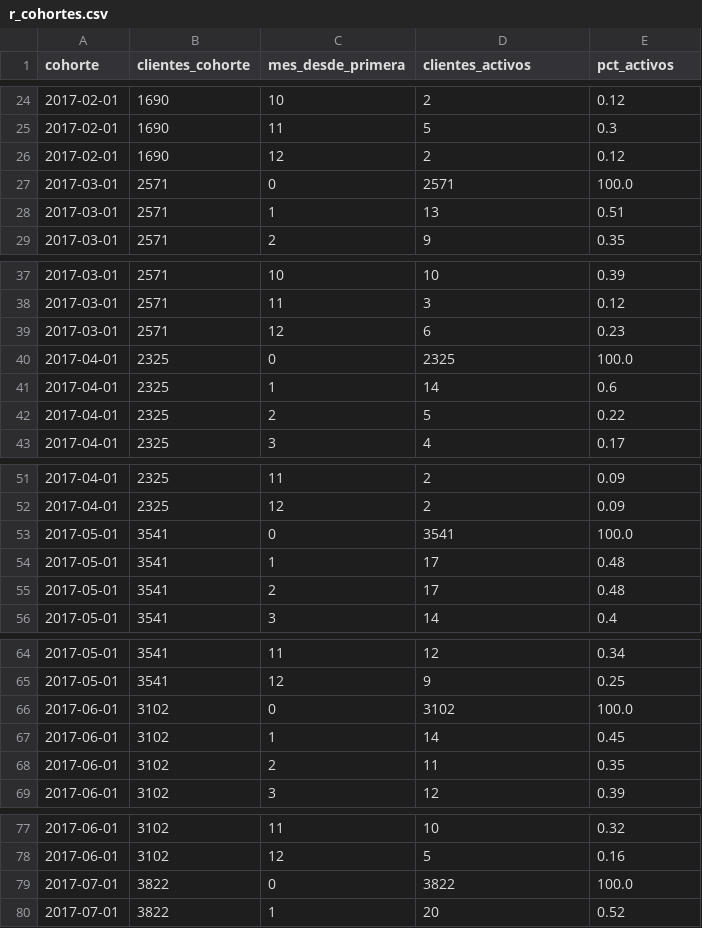
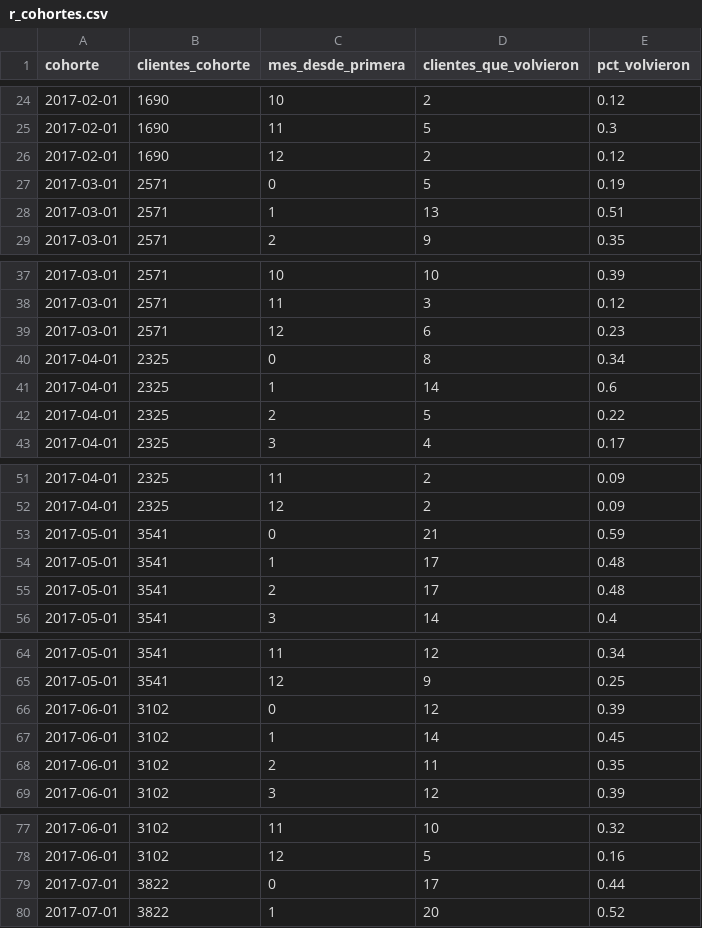
Before and after one commit to Dsergio909/olist-logistica-sql, a CSV file: salidas/r_cohortes.csv, drawn as a sheet; only a part is shown, gaps mark what is left out; the diff covers the shown part only.

```diff
--- a/salidas/r_cohortes.csv
+++ b/salidas/r_cohortes.csv
@@ -1 +1 @@
-cohorte,clientes_cohorte,mes_desde_primera,clientes_activos,pct_activos
+cohorte,clientes_cohorte,mes_desde_primera,clientes_que_volvieron,pct_volvieron
@@ -26,3 +26,3 @@ cohorte,clientes_cohorte,mes_desde_primera,clientes_activos,pct_activos
 2017-02-01,1690,12,2,0.12
-2017-03-01,2571,0,2571,100.0
+2017-03-01,2571,0,5,0.19
 2017-03-01,2571,1,13,0.51
@@ -39,3 +39,3 @@ cohorte,clientes_cohorte,mes_desde_primera,clientes_activos,pct_activos
 2017-03-01,2571,12,6,0.23
-2017-04-01,2325,0,2325,100.0
+2017-04-01,2325,0,8,0.34
 2017-04-01,2325,1,14,0.6
@@ -52,3 +52,3 @@ cohorte,clientes_cohorte,mes_desde_primera,clientes_activos,pct_activos
 2017-04-01,2325,12,2,0.09
-2017-05-01,3541,0,3541,100.0
+2017-05-01,3541,0,21,0.59
 2017-05-01,3541,1,17,0.48
@@ -65,3 +65,3 @@ cohorte,clientes_cohorte,mes_desde_primera,clientes_activos,pct_activos
 2017-05-01,3541,12,9,0.25
-2017-06-01,3102,0,3102,100.0
+2017-06-01,3102,0,12,0.39
 2017-06-01,3102,1,14,0.45
@@ -78,3 +78,3 @@ cohorte,clientes_cohorte,mes_desde_primera,clientes_activos,pct_activos
 2017-06-01,3102,12,5,0.16
-2017-07-01,3822,0,3822,100.0
+2017-07-01,3822,0,17,0.44
 2017-07-01,3822,1,20,0.52
```
Also changed, not shown: 1 removed row and 30 edited cells elsewhere in this file, salidas/r_hallazgos.csv, salidas/r_rfm_segmentos.csv, 12 other files.
